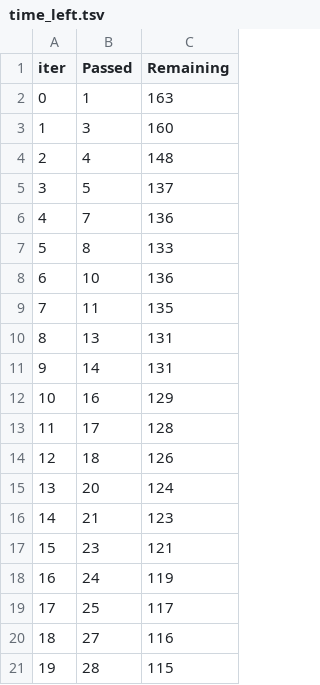
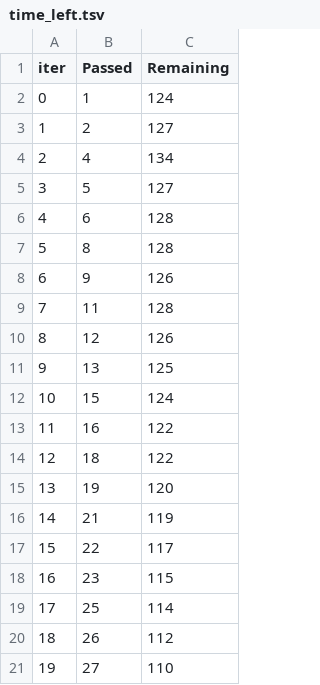
Before and after one commit to Amalraj99thomas/data-science-student-project, a TSV file: catboost_info/time_left.tsv, drawn as a sheet; only a part is shown; the diff covers the shown part only.

```diff
--- a/catboost_info/time_left.tsv
+++ b/catboost_info/time_left.tsv
@@ -1,21 +1,21 @@
 iter	Passed	Remaining
-0	1	163
-1	3	160
-2	4	148
-3	5	137
-4	7	136
-5	8	133
-6	10	136
-7	11	135
-8	13	131
-9	14	131
-10	16	129
-11	17	128
-12	18	126
-13	20	124
-14	21	123
-15	23	121
-16	24	119
-17	25	117
-18	27	116
-19	28	115
+0	1	124
+1	2	127
+2	4	134
+3	5	127
+4	6	128
+5	8	128
+6	9	126
+7	11	128
+8	12	126
+9	13	125
+10	15	124
+11	16	122
+12	18	122
+13	19	120
+14	21	119
+15	22	117
+16	23	115
+17	25	114
+18	26	112
+19	27	110
```
Also changed, not shown: 140 edited cells elsewhere in this file, 10 other files.
